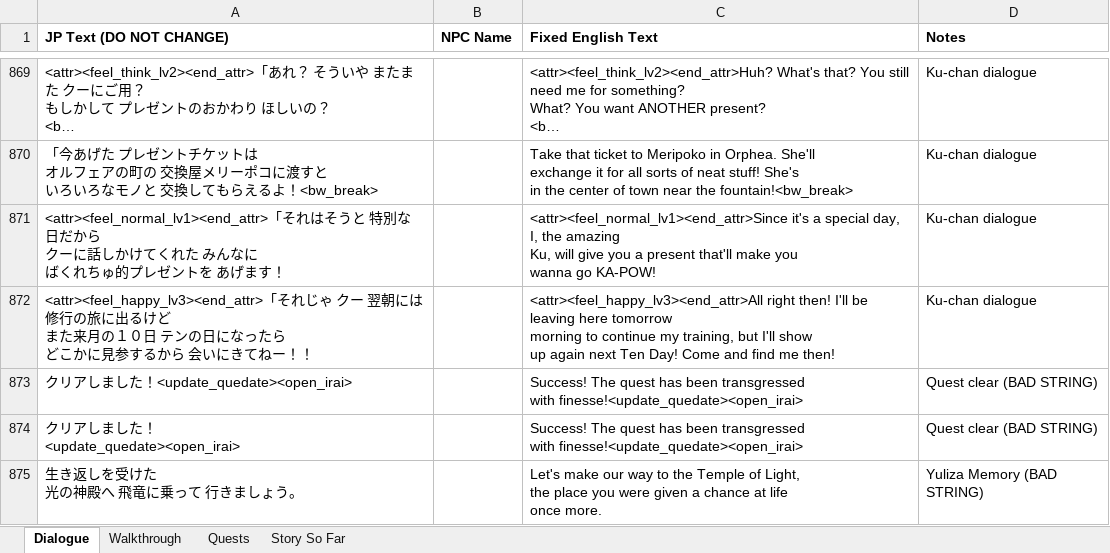
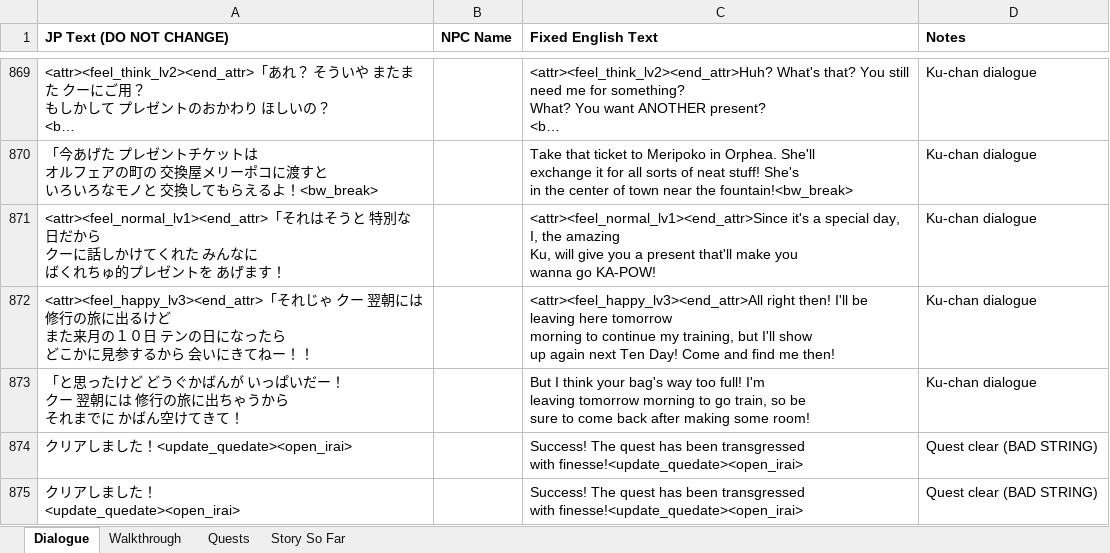
Before and after one commit to dqx-translation-project/dqx-custom-translations, an Excel workbook: csv/merge.xlsx, sheet Dialogue, drawn as a sheet; only a part is shown, gaps mark what is left out; the shorter side is filled out with more unchanged rows; long unchanged cells end in …; values as stored, in another font and other column widths than the file's, no borders; charts and pictures not drawn; ↵ is a line break in a cell; the diff names each change by its address in the sheet, - before the commit and + after, or states it on an @@ line.

```diff
--- a/csv/merge.xlsx (sheet Dialogue)
+++ b/csv/merge.xlsx (sheet Dialogue)
+row 873: 「と思ったけど どうぐかばんが いっぱいだー！ ↵ クー 翌朝には 修行の旅に出ちゃうから ↵ それまでに かばん空けてきて！ |  | But I think your bag's way too full! I'm ↵ leaving tomorrow morning to go train, so be ↵ sure to come back after making some room! | Ku-chan dialogue
```
Also changed, not shown: sheet Story So Far.
